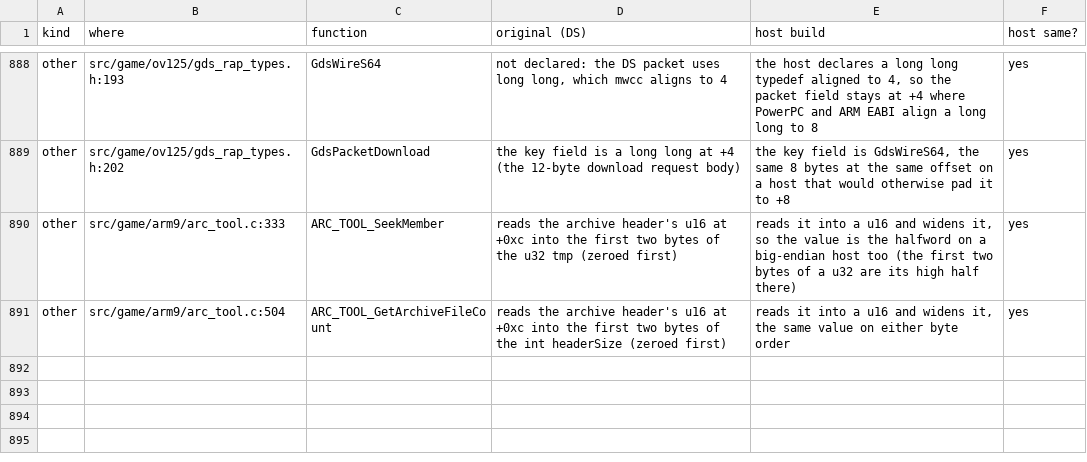
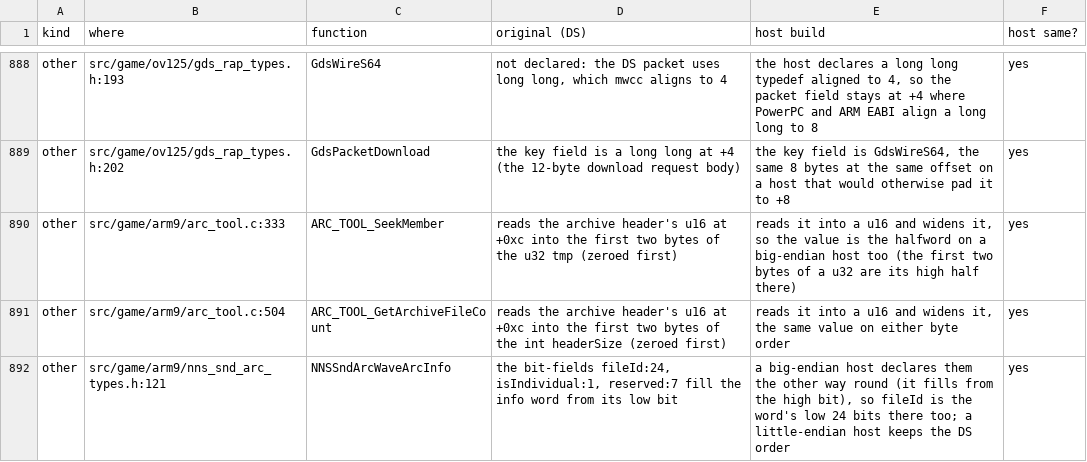
Before and after one commit to joopdejager/Black_WiiU, a TSV file: docs/ORIGINAL_BUGS.tsv, drawn as a sheet; only a part is shown, gaps mark what is left out; the diff names each change by its address in the sheet, - before the commit and + after, or states it on an @@ line.

```diff
--- a/docs/ORIGINAL_BUGS.tsv
+++ b/docs/ORIGINAL_BUGS.tsv
+row 892: other | src/game/arm9/nns_snd_arc_types.h:121 | NNSSndArcWaveArcInfo | the bit-fields fileId:24, isIndividual:1, reserved:7 fill the info word from its low bit | a big-endian host declares them the other way round (it fills from the high bit), so fileId is the word's low 24 bits there too; a little-endian host keeps the DS order | yes
```
Also changed, not shown: 1 other file.
